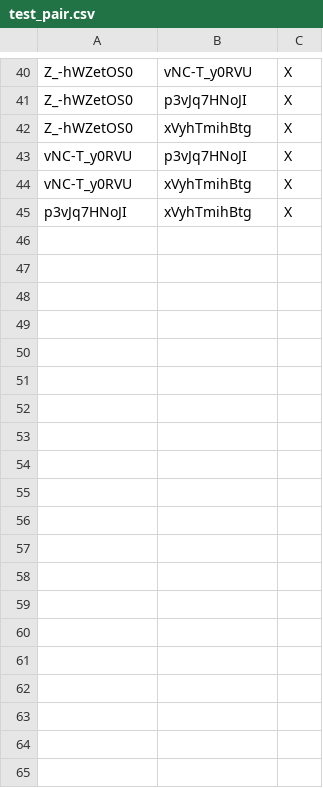
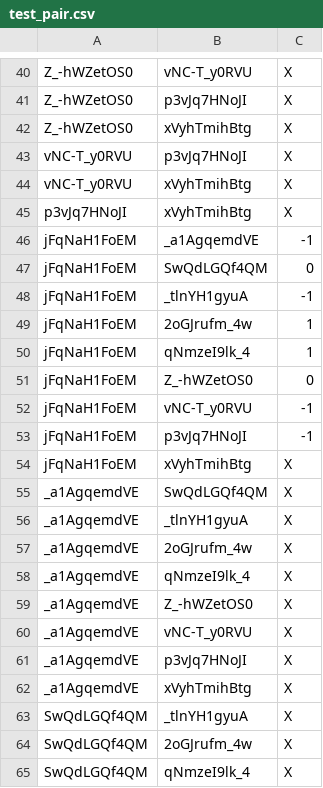
Before and after one commit to smygw72/P-KAI, a CSV file: smygw/annotation/2/test_pair.csv, drawn as a sheet; only a part is shown, gaps mark what is left out; the diff covers the shown part only; the diff names each change by its address in the sheet, - before the commit and + after, or states it on an @@ line.

```diff
--- a/smygw/annotation/2/test_pair.csv
+++ b/smygw/annotation/2/test_pair.csv
+row 46: jFqNaH1FoEM | _a1AgqemdVE | -1
+row 47: jFqNaH1FoEM | SwQdLGQf4QM | 0
+row 48: jFqNaH1FoEM | _tlnYH1gyuA | -1
+row 49: jFqNaH1FoEM | 2oGJrufm_4w | 1
+row 50: jFqNaH1FoEM | qNmzeI9lk_4 | 1
+row 51: jFqNaH1FoEM | Z_-hWZetOS0 | 0
+row 52: jFqNaH1FoEM | vNC-T_y0RVU | -1
+row 53: jFqNaH1FoEM | p3vJq7HNoJI | -1
+row 54: jFqNaH1FoEM | xVyhTmihBtg | X
+row 55: _a1AgqemdVE | SwQdLGQf4QM | X
+row 56: _a1AgqemdVE | _tlnYH1gyuA | X
+row 57: _a1AgqemdVE | 2oGJrufm_4w | X
+row 58: _a1AgqemdVE | qNmzeI9lk_4 | X
+row 59: _a1AgqemdVE | Z_-hWZetOS0 | X
+row 60: _a1AgqemdVE | vNC-T_y0RVU | X
+row 61: _a1AgqemdVE | p3vJq7HNoJI | X
+row 62: _a1AgqemdVE | xVyhTmihBtg | X
+row 63: SwQdLGQf4QM | _tlnYH1gyuA | X
+row 64: SwQdLGQf4QM | 2oGJrufm_4w | X
+row 65: SwQdLGQf4QM | qNmzeI9lk_4 | X
```
Also changed, not shown: 25 added rows elsewhere in this file, smygw/annotation/0/test_pair.csv, smygw/annotation/0/train_pair.csv, 9 other files.
